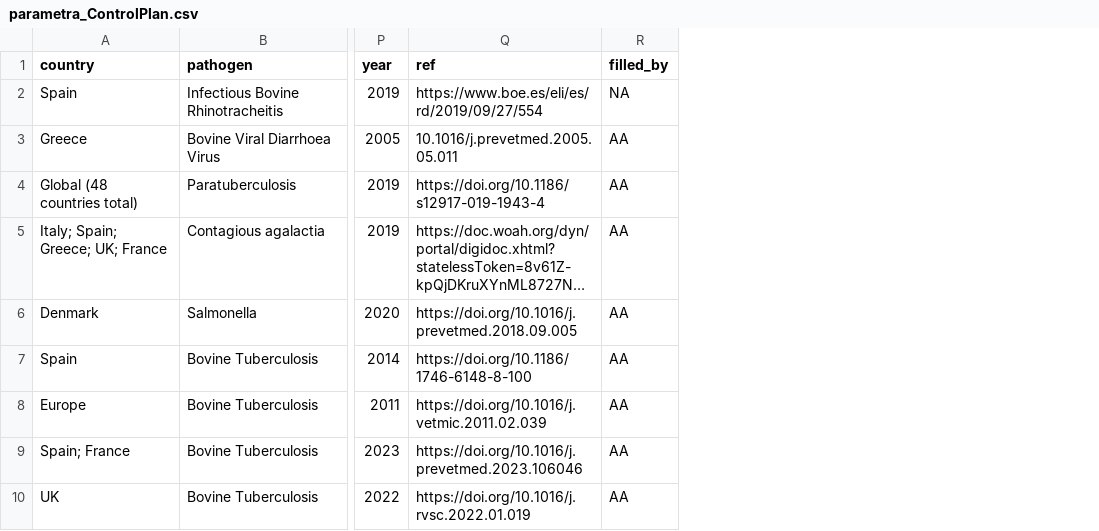
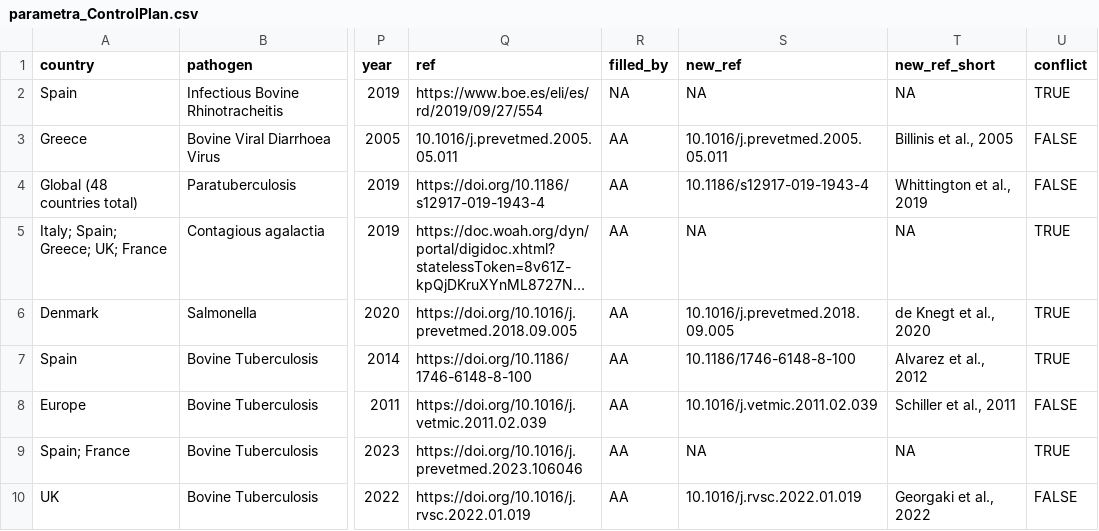
Before and after one commit to BIOSECURE-EU/parametra, a CSV file: data-raw/tables/parametra_ControlPlan.csv, drawn as a sheet; only a part is shown, gaps mark what is left out; long unchanged cells end in …; the diff names each change by its address in the sheet, - before the commit and + after, or states it on an @@ line.

```diff
--- a/data-raw/tables/parametra_ControlPlan.csv
+++ b/data-raw/tables/parametra_ControlPlan.csv
+column S (new_ref), rows 2-10: NA | 10.1016/j.prevetmed.2005.05.011 | 10.1186/s12917-019-1943-4 | NA | 10.1016/j.prevetmed.2018.09.005 | 10.1186/1746-6148-8-100 | 10.1016/j.vetmic.2011.02.039 | NA | 10.1016/j.rvsc.2022.01.019
+column T (new_ref_short), rows 2-10: NA | Billinis et al., 2005 | Whittington et al., 2019 | NA | de Knegt et al., 2020 | Alvarez et al., 2012 | Schiller et al., 2011 | NA | Georgaki et al., 2022
+column U (conflict), rows 2-10: TRUE | FALSE | FALSE | TRUE | TRUE | TRUE | FALSE | TRUE | FALSE
```
Also changed, not shown: data-raw/tables/parametra_OtherRelevantInformation.csv, data-raw/tables/parametra_PathogenSurvival.csv, 32 other files.
